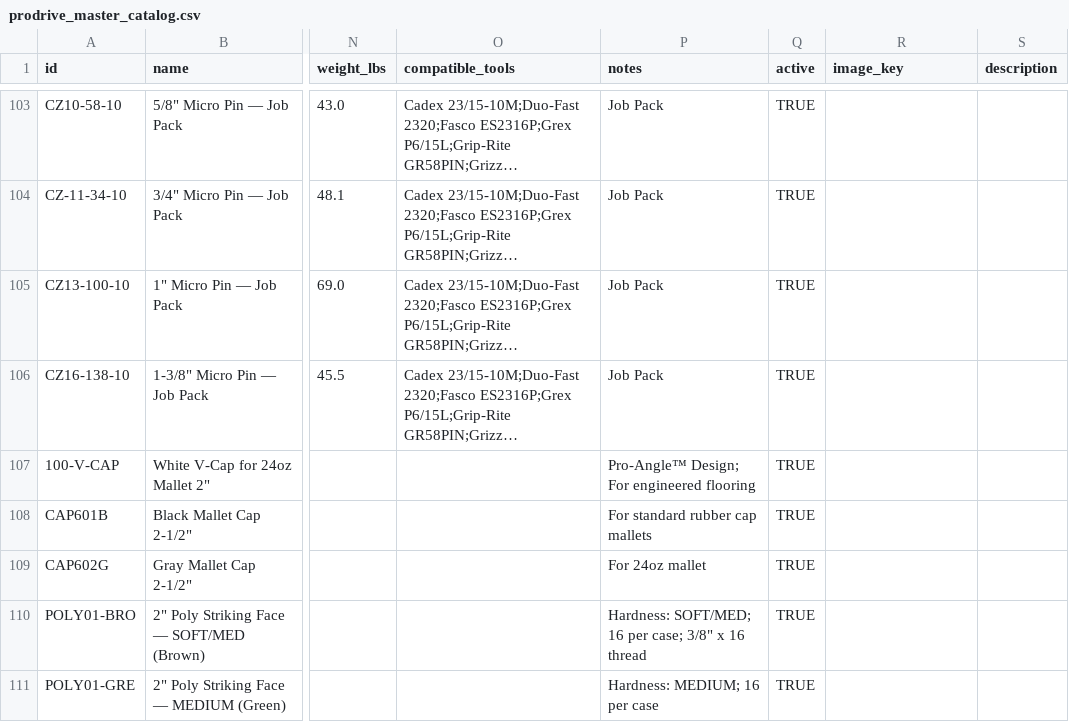
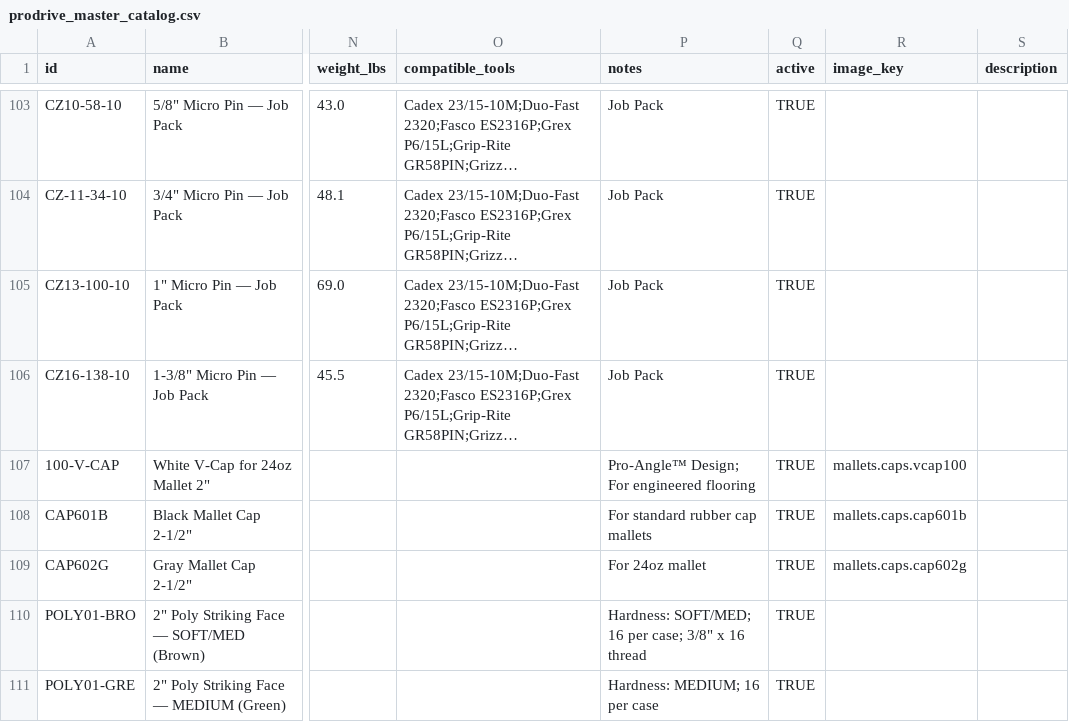
Before and after one commit to L7MediaLabs/pro-drive-fasteners, a CSV file: src/data/prodrive_master_catalog.csv, drawn as a sheet; only a part is shown, gaps mark what is left out; long unchanged cells end in …; the diff names each change by its address in the sheet, - before the commit and + after, or states it on an @@ line.

```diff
--- a/src/data/prodrive_master_catalog.csv
+++ b/src/data/prodrive_master_catalog.csv
-R107 (image_key): (empty)
+R107 (image_key): mallets.caps.vcap100
-R108 (image_key): (empty)
+R108 (image_key): mallets.caps.cap601b
-R109 (image_key): (empty)
+R109 (image_key): mallets.caps.cap602g
```
